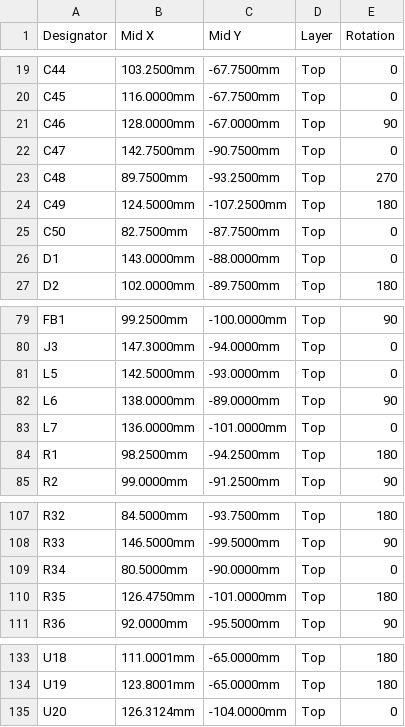
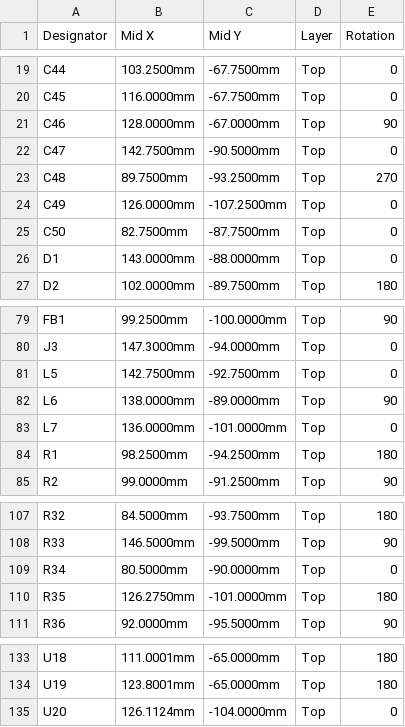
Before and after one commit to z2labs/coaxolotl, a CSV file: hardware/kicad_ctrl/jlc/coaxolotl_cpl_jlc.csv, drawn as a sheet; only a part is shown, gaps mark what is left out.

```diff
--- a/hardware/kicad_ctrl/jlc/coaxolotl_cpl_jlc.csv
+++ b/hardware/kicad_ctrl/jlc/coaxolotl_cpl_jlc.csv
@@ -21,5 +21,5 @@ C45,116.0000mm,-67.7500mm,Top,0
 C46,128.0000mm,-67.0000mm,Top,90
-C47,142.7500mm,-90.7500mm,Top,0
+C47,142.7500mm,-90.5000mm,Top,0
 C48,89.7500mm,-93.2500mm,Top,270
-C49,124.5000mm,-107.2500mm,Top,180
+C49,126.0000mm,-107.2500mm,Top,0
 C50,82.7500mm,-87.7500mm,Top,0
@@ -80,3 +80,3 @@ FB1,99.2500mm,-100.0000mm,Top,90
 J3,147.3000mm,-94.0000mm,Top,0
-L5,142.5000mm,-93.0000mm,Top,0
+L5,142.7500mm,-92.7500mm,Top,0
 L6,138.0000mm,-89.0000mm,Top,90
@@ -109,3 +109,3 @@ R33,146.5000mm,-99.5000mm,Top,90
 R34,80.5000mm,-90.0000mm,Top,0
-R35,126.4750mm,-101.0000mm,Top,180
+R35,126.2750mm,-101.0000mm,Top,180
 R36,92.0000mm,-95.5000mm,Top,90
@@ -134,2 +134,2 @@ U18,111.0001mm,-65.0000mm,Top,180
 U19,123.8001mm,-65.0000mm,Top,180
-U20,126.3124mm,-104.0000mm,Top,0
+U20,126.1124mm,-104.0000mm,Top,0
```
Also changed, not shown: hardware/kicad_ctrl/jlc/coaxolotl_bom_full.csv, hardware/kicad_ctrl/jlc/coaxolotl_bom_jlc.csv, 9 other files.
